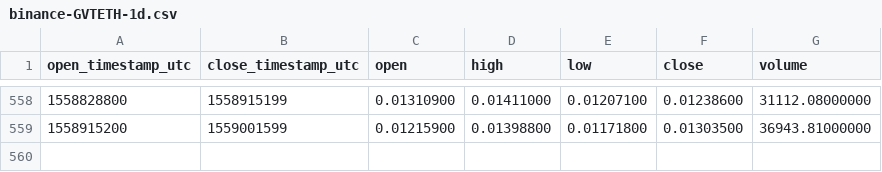
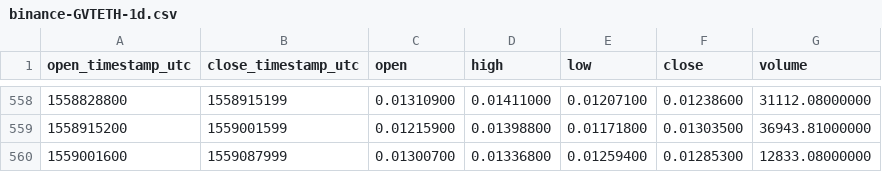
Before and after one commit to cryptobigbro/binance-GVTETH, a CSV file: binance-GVTETH-1d.csv, drawn as a sheet; only a part is shown, gaps mark what is left out.

Commit message:
Update OHLCV data.

```diff
--- a/binance-GVTETH-1d.csv
+++ b/binance-GVTETH-1d.csv
@@ -559 +559,2 @@ open_timestamp_utc,close_timestamp_utc,open,high,low,close,volume
 1558915200,1559001599,0.01215900,0.01398800,0.01171800,0.01303500,36943.81000000
+1559001600,1559087999,0.01300700,0.01336800,0.01259400,0.01285300,12833.08000000
```
Also changed, not shown: 1 other file.
